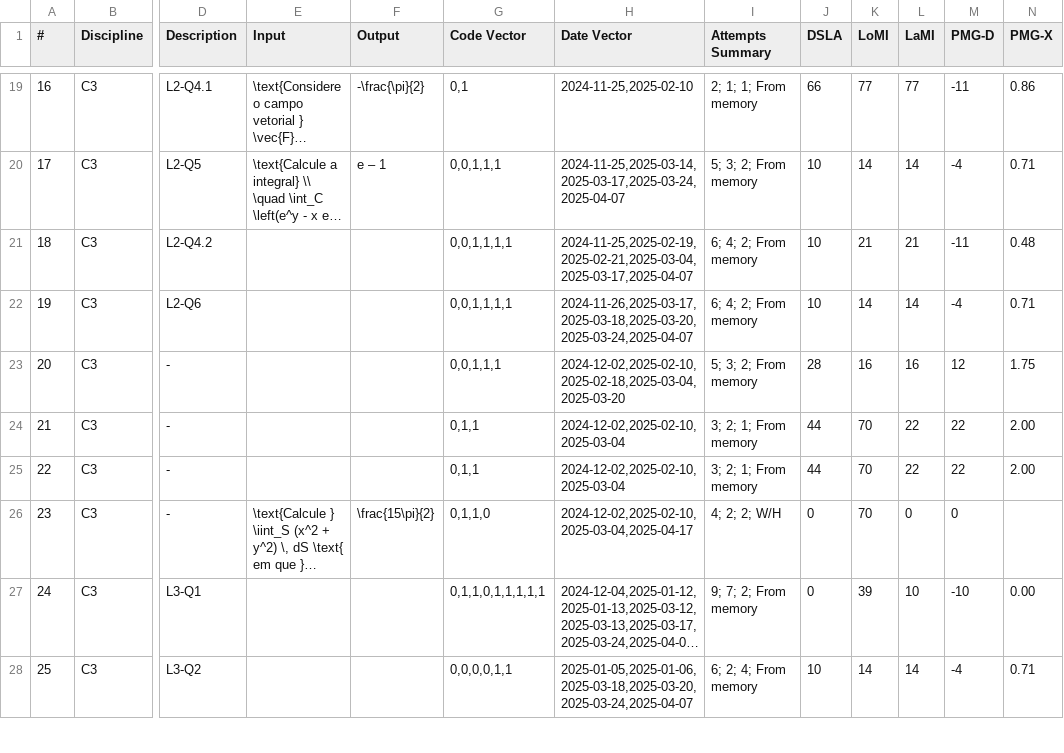
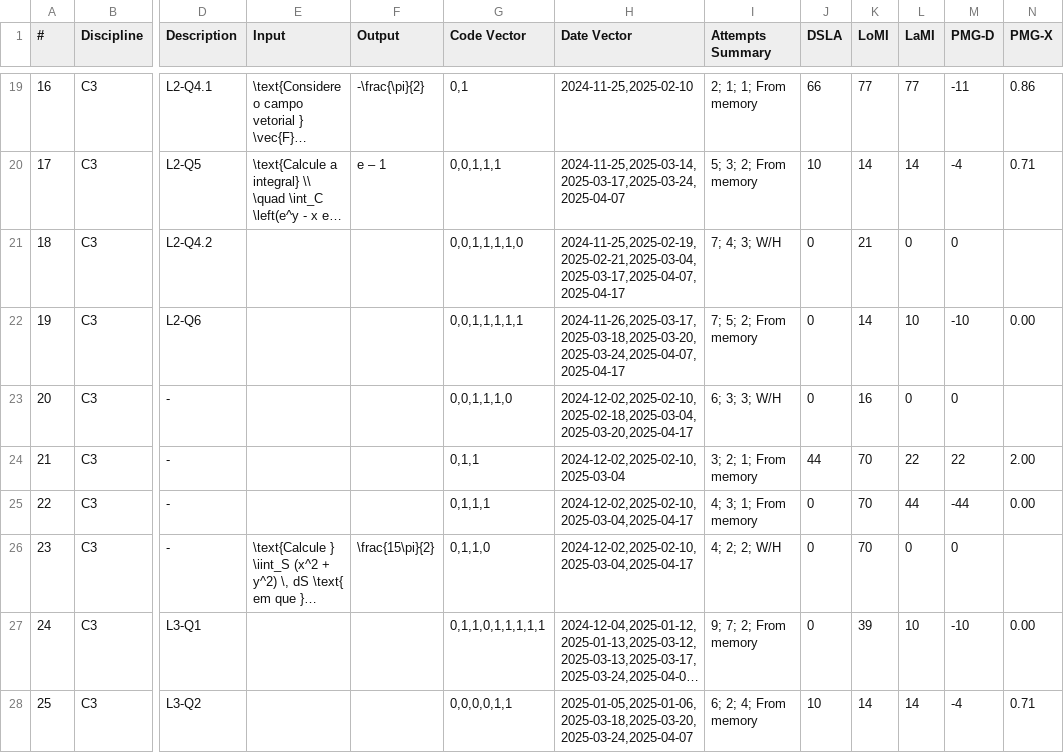
Before and after one commit to nigarofe/CAL, a CSV file: v3/questions.csv, drawn as a sheet; only a part is shown, gaps mark what is left out; long unchanged cells end in …; the diff covers the shown part only; the diff names each change by its address in the sheet, - before the commit and + after, or states it on an @@ line.

```diff
--- a/v3/questions.csv
+++ b/v3/questions.csv
-G21 (Code Vector): 0,0,1,1,1,1
+G21 (Code Vector): 0,0,1,1,1,1,0
-H21 (Date Vector): 2024-11-25,2025-02-19,2025-02-21,2025-03-04,2025-03-17,2025-04-07
+H21 (Date Vector): 2024-11-25,2025-02-19,2025-02-21,2025-03-04,2025-03-17,2025-04-07,2025-04-17
-I21 (Attempts Summary): 6; 4; 2; From memory
+I21 (Attempts Summary): 7; 4; 3; W/H
-J21:J22 (DSLA): 10
+J21:J22 (DSLA): 0
-L21 (LaMI): 21
+L21 (LaMI): 0
-M21 (PMG-D): -11
+M21 (PMG-D): 0
-N21 (PMG-X): 0.48
+N21 (PMG-X): (empty)
-G22 (Code Vector): 0,0,1,1,1,1
+G22 (Code Vector): 0,0,1,1,1,1,1
-H22 (Date Vector): 2024-11-26,2025-03-17,2025-03-18,2025-03-20,2025-03-24,2025-04-07
+H22 (Date Vector): 2024-11-26,2025-03-17,2025-03-18,2025-03-20,2025-03-24,2025-04-07,2025-04-17
-I22 (Attempts Summary): 6; 4; 2; From memory
+I22 (Attempts Summary): 7; 5; 2; From memory
-L22 (LaMI): 14
+L22 (LaMI): 10
-M22 (PMG-D): -4
+M22 (PMG-D): -10
-N22 (PMG-X): 0.71
+N22 (PMG-X): 0.00
-G23 (Code Vector): 0,0,1,1,1
+G23 (Code Vector): 0,0,1,1,1,0
-H23 (Date Vector): 2024-12-02,2025-02-10,2025-02-18,2025-03-04,2025-03-20
+H23 (Date Vector): 2024-12-02,2025-02-10,2025-02-18,2025-03-04,2025-03-20,2025-04-17
-I23 (Attempts Summary): 5; 3; 2; From memory
+I23 (Attempts Summary): 6; 3; 3; W/H
-J23 (DSLA): 28
+J23 (DSLA): 0
-L23 (LaMI): 16
+L23 (LaMI): 0
-M23 (PMG-D): 12
+M23 (PMG-D): 0
-N23 (PMG-X): 1.75
+N23 (PMG-X): (empty)
-G25 (Code Vector): 0,1,1
+G25 (Code Vector): 0,1,1,1
-H25 (Date Vector): 2024-12-02,2025-02-10,2025-03-04
+H25 (Date Vector): 2024-12-02,2025-02-10,2025-03-04,2025-04-17
-I25 (Attempts Summary): 3; 2; 1; From memory
+I25 (Attempts Summary): 4; 3; 1; From memory
-J25 (DSLA): 44
+J25 (DSLA): 0
-L25 (LaMI): 22
+L25 (LaMI): 44
-M25 (PMG-D): 22
+M25 (PMG-D): -44
-N25 (PMG-X): 2.00
+N25 (PMG-X): 0.00
```
Also changed, not shown: 122 edited cells elsewhere in this file, 3 other files.
